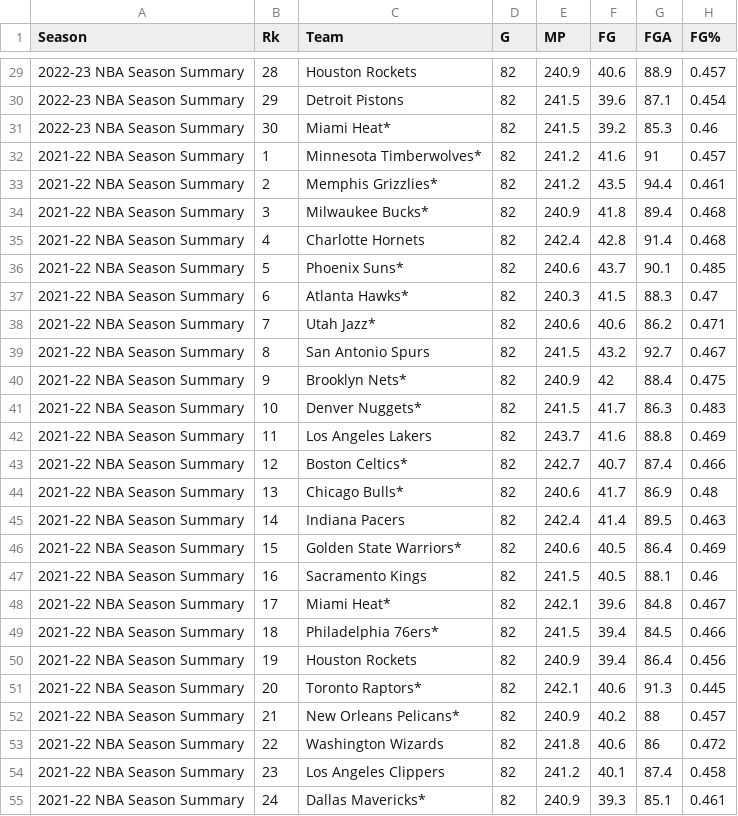
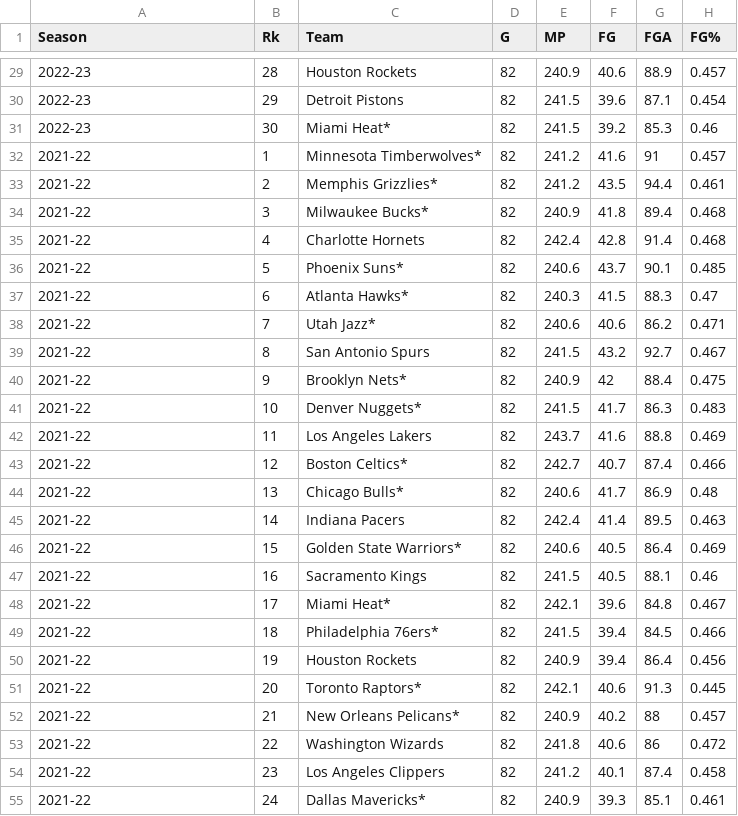
Before and after one commit to GerardJBrancato/DESC624PredictiveAnalytics, a CSV file: NBA_season_dataset_06142023.csv, drawn as a sheet; only a part is shown, gaps mark what is left out; the diff covers the shown part only; the diff names each change by its address in the sheet, - before the commit and + after, or states it on an @@ line.

```diff
--- a/NBA_season_dataset_06142023.csv
+++ b/NBA_season_dataset_06142023.csv
-A29:A31 (Season): 2022-23 NBA Season Summary
+A29:A31 (Season): 2022-23
-A32:A55 (Season): 2021-22 NBA Season Summary
+A32:A55 (Season): 2021-22
```
Also changed, not shown: 123 edited cells elsewhere in this file.
